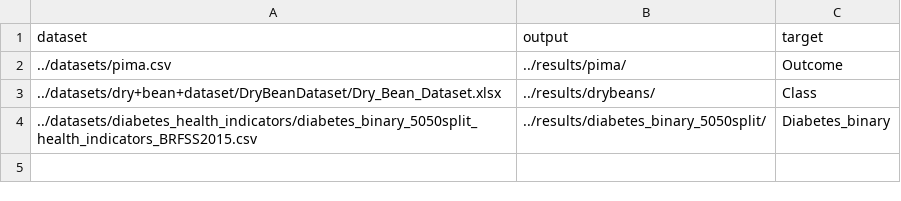
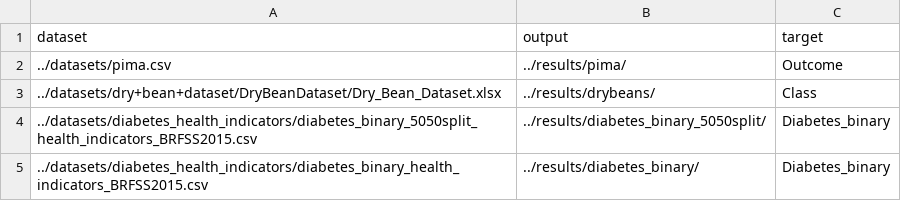
Before and after one commit to santimndez/PHL_for_instance_selection, a CSV file: src/scripts/experiments.csv, drawn as a sheet; the diff names each change by its address in the sheet, - before the commit and + after, or states it on an @@ line.

Commit message:
TODO: particionar dataset grande para que no se vaya de memoria.

```diff
--- a/src/scripts/experiments.csv
+++ b/src/scripts/experiments.csv
+row 5: ../datasets/diabetes_health_indicators/diabetes_binary_health_indicators_BRFSS2015.csv | ../results/diabetes_binary/ | Diabetes_binary
```
Also changed, not shown: 5 other files.
